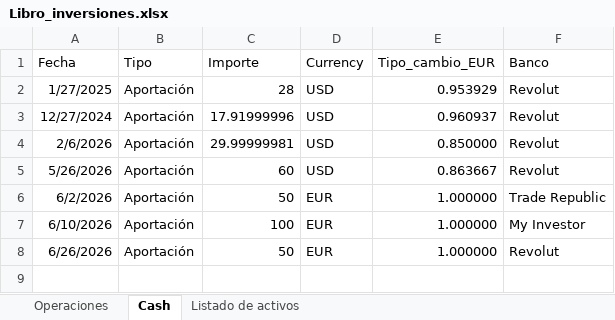
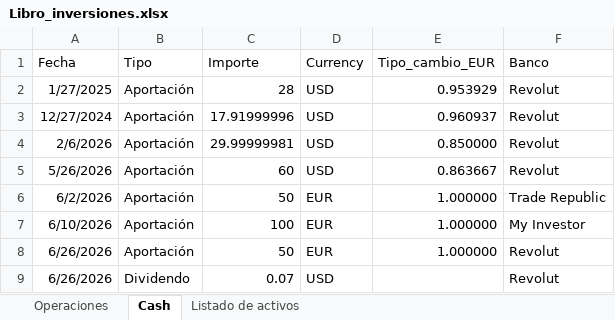
Before and after one commit to Javibupg/Seguimiento_cartera, an Excel workbook: Libro_inversiones.xlsx, sheet Cash, drawn as a sheet; values as stored, in another font and other column widths than the file's, no borders; table styles not drawn; the diff names each change by its address in the sheet, - before the commit and + after, or states it on an @@ line.

Commit message:
Ajustes y dividendos
Se corrigen algunos aspectos de la app, y se modifican el excel y el código para apuntar y reflejar pagos de dividendos en acciones individuales, ya que no se reinvierten automáticamente. Esto dividendos se apuntan en la hoja "cash", pero se consideran como beneficios, no como aportaciones.

```diff
--- a/Libro_inversiones.xlsx (sheet Cash)
+++ b/Libro_inversiones.xlsx (sheet Cash)
+row 9: 6/26/2026 | Dividendo | 0.07 | USD |  | Revolut
```
Also changed, not shown: sheet Listado de activos, 5 other files.
